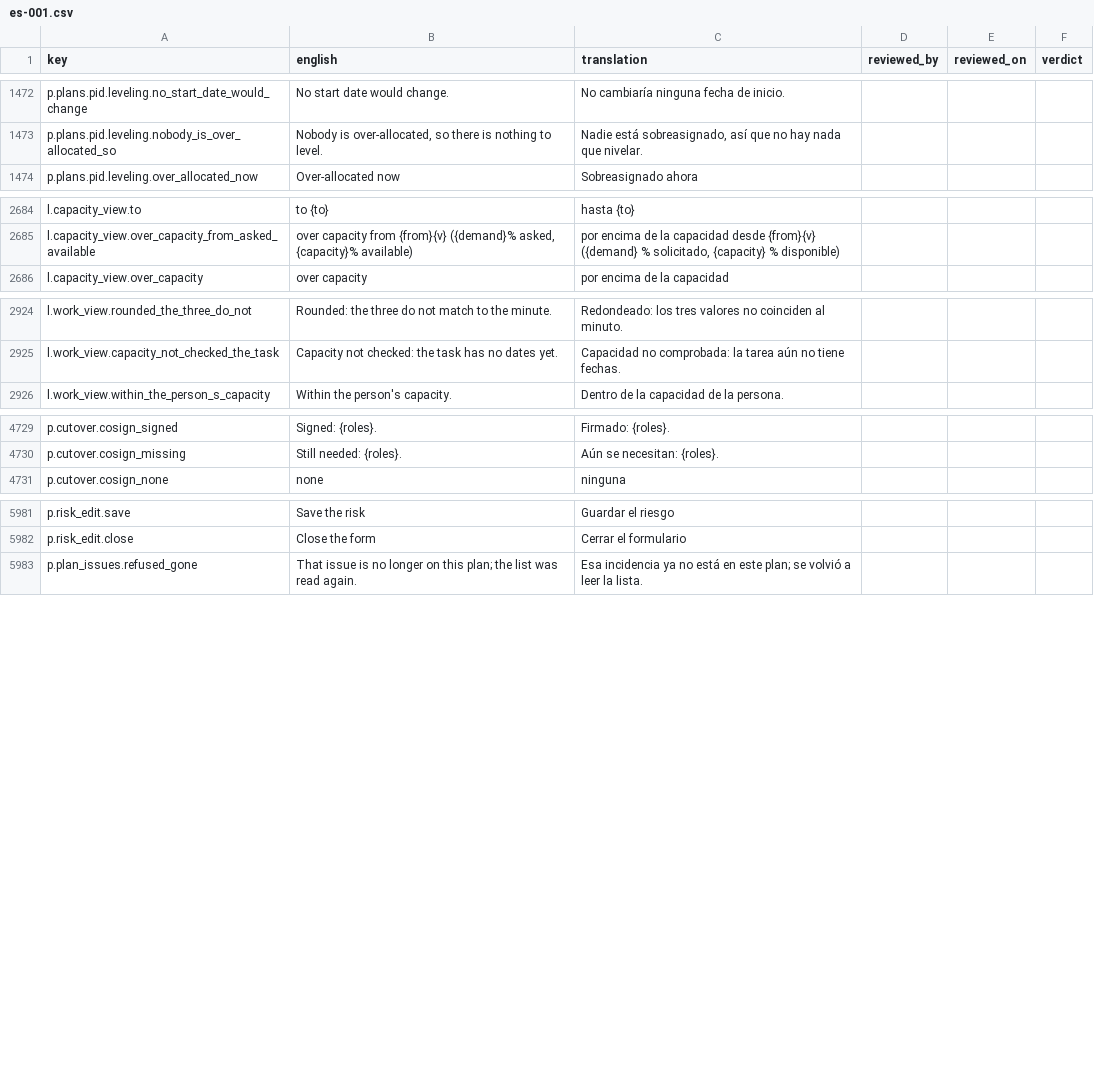
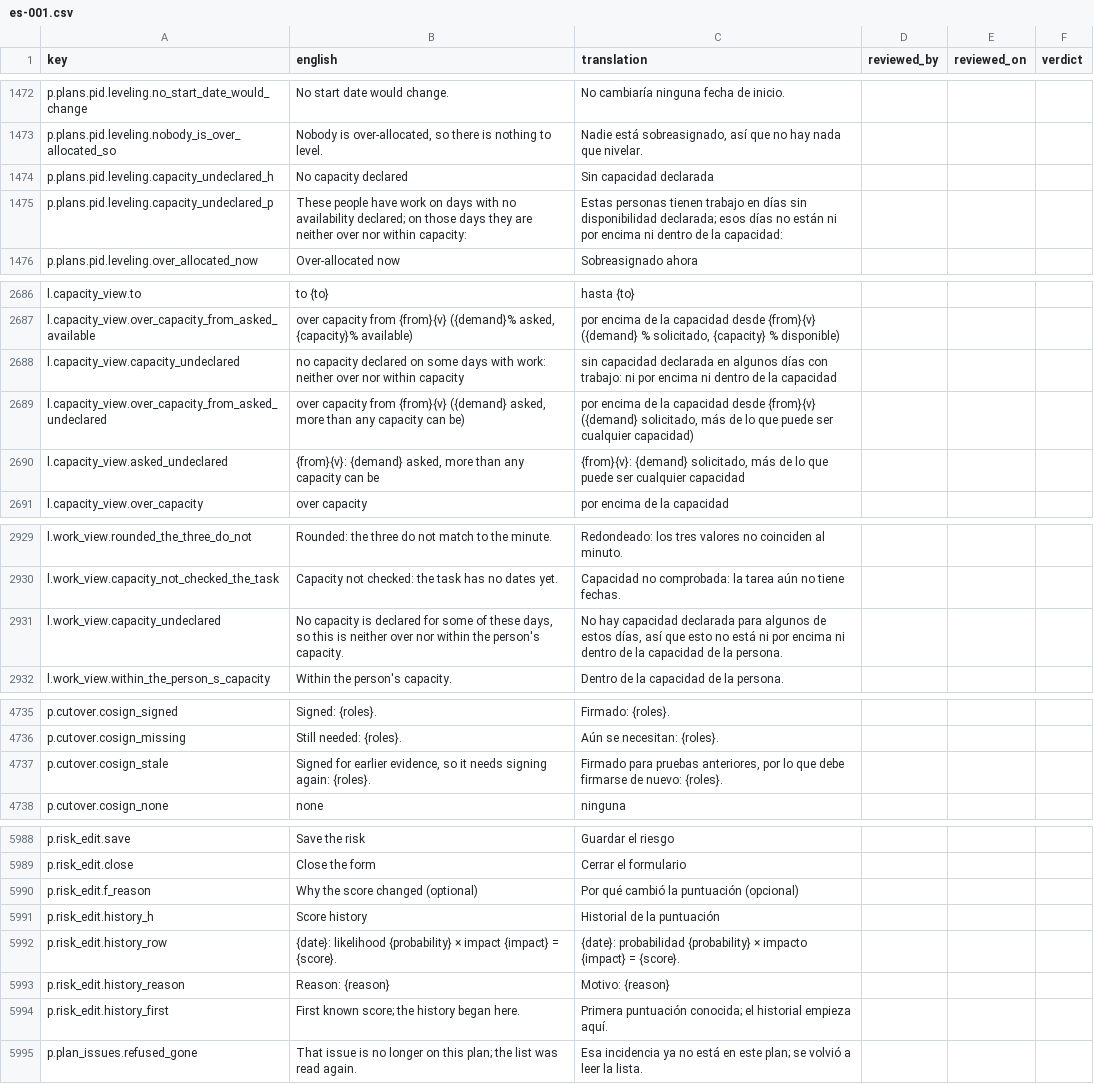
Before and after one commit to project-portfolio-management/project-portfolio-management, a CSV file: governance/translation-reviews/es-001.csv, drawn as a sheet; only a part is shown, gaps mark what is left out.

```diff
--- a/governance/translation-reviews/es-001.csv
+++ b/governance/translation-reviews/es-001.csv
@@ -1473,2 +1473,4 @@ p.plans.pid.leveling.no_start_date_would_change,No start date would change.,No c
 p.plans.pid.leveling.nobody_is_over_allocated_so,"Nobody is over-allocated, so there is nothing to level.","Nadie está sobreasignado, así que no hay nada que nivelar.",,,
+p.plans.pid.leveling.capacity_undeclared_h,No capacity declared,Sin capacidad declarada,,,
+p.plans.pid.leveling.capacity_undeclared_p,These people have work on days with no availability declared; on those days they are neither over nor within capacity:,Estas personas tienen trabajo en días sin disponibilidad declarada; esos días no están ni por encima ni dentro de la capacidad:,,,
 p.plans.pid.leveling.over_allocated_now,Over-allocated now,Sobreasignado ahora,,,
@@ -2685,2 +2687,5 @@ l.capacity_view.to, to {to}, hasta {to},,,
 l.capacity_view.over_capacity_from_asked_available,"over capacity from {from}{v} ({demand}% asked, {capacity}% available)","por encima de la capacidad desde {from}{v} ({demand} % solicitado, {capacity} % disponible)",,,
+l.capacity_view.capacity_undeclared,no capacity declared on some days with work: neither over nor within capacity,sin capacidad declarada en algunos días con trabajo: ni por encima ni dentro de la capacidad,,,
+l.capacity_view.over_capacity_from_asked_undeclared,"over capacity from {from}{v} ({demand} asked, more than any capacity can be)","por encima de la capacidad desde {from}{v} ({demand} solicitado, más de lo que puede ser cualquier capacidad)",,,
+l.capacity_view.asked_undeclared,"{from}{v}: {demand} asked, more than any capacity can be","{from}{v}: {demand} solicitado, más de lo que puede ser cualquier capacidad",,,
 l.capacity_view.over_capacity,over capacity,por encima de la capacidad,,,
@@ -2925,2 +2930,3 @@ l.work_view.rounded_the_three_do_not, Rounded: the three do not match to the min
 l.work_view.capacity_not_checked_the_task,Capacity not checked: the task has no dates yet.,Capacidad no comprobada: la tarea aún no tiene fechas.,,,
+l.work_view.capacity_undeclared,"No capacity is declared for some of these days, so this is neither over nor within the person's capacity.","No hay capacidad declarada para algunos de estos días, así que esto no está ni por encima ni dentro de la capacidad de la persona.",,,
 l.work_view.within_the_person_s_capacity,Within the person's capacity.,Dentro de la capacidad de la persona.,,,
@@ -4730,2 +4736,3 @@ p.cutover.cosign_signed,Signed: {roles}.,Firmado: {roles}.,,,
 p.cutover.cosign_missing,Still needed: {roles}.,Aún se necesitan: {roles}.,,,
+p.cutover.cosign_stale,"Signed for earlier evidence, so it needs signing again: {roles}.","Firmado para pruebas anteriores, por lo que debe firmarse de nuevo: {roles}.",,,
 p.cutover.cosign_none,none,ninguna,,,
@@ -5982,2 +5989,7 @@ p.risk_edit.save,Save the risk,Guardar el riesgo,,,
 p.risk_edit.close,Close the form,Cerrar el formulario,,,
+p.risk_edit.f_reason,Why the score changed (optional),Por qué cambió la puntuación (opcional),,,
+p.risk_edit.history_h,Score history,Historial de la puntuación,,,
+p.risk_edit.history_row,{date}: likelihood {probability} × impact {impact} = {score}.,{date}: probabilidad {probability} × impacto {impact} = {score}.,,,
+p.risk_edit.history_reason,Reason: {reason},Motivo: {reason},,,
+p.risk_edit.history_first,First known score; the history began here.,Primera puntuación conocida; el historial empieza aquí.,,,
 p.plan_issues.refused_gone,That issue is no longer on this plan; the list was read again.,Esa incidencia ya no está en este plan; se volvió a leer la lista.,,,
```
Also changed, not shown: governance/translation-reviews/ar-001.csv, governance/translation-reviews/ja-001.csv, 12 other files.
